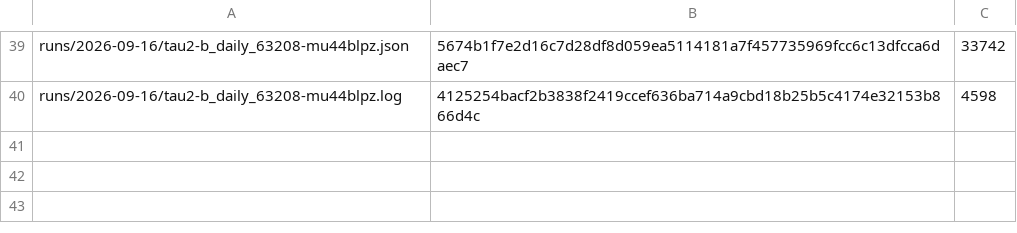
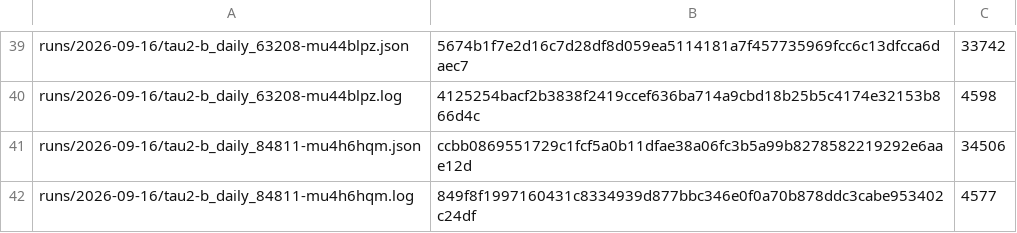
Before and after one commit to botiverse/antiproton, a TSV file: report/runs/manifest.tsv, drawn as a sheet; only a part is shown, gaps mark what is left out; the diff names each change by its address in the sheet, - before the commit and + after, or states it on an @@ line.

Commit message:
Anchor the 18:53Z τ² run
Bench-b_daily_84811, build 74842c6. Two rows: the record and its log,
named from the path the runner printed so one stem opens both (#364).

Built on master, so the diff is exactly those two rows. The three cells
all pass BEFORE this commit: rows == distinct (42 / 42), comm against
master shows no anchor dropped, and all 42 keys re-hash to the bucket's
bytes.

The reading: pass^1 8/8 = 100.0%, pass^2/pass^3 6/8, 20/24 = 83.3% over
trials, zero turns=0 rows. Four failures, two wrong-tool (task 5) and two
missing-write (task 6). Note all three of today's cycles read 20/24 over
trials while pass^1 reads 7, 6 and 8 — pass^1 over tasks is 8 minus the
tasks that failed in EVERY trial, so one aggregate fits several values.

```diff
--- a/report/runs/manifest.tsv
+++ b/report/runs/manifest.tsv
+row 41: runs/2026-09-16/tau2-b_daily_84811-mu4h6hqm.json | ccbb0869551729c1fcf5a0b11dfae38a06fc3b5a99b8278582219292e6aae12d | 34506
+row 42: runs/2026-09-16/tau2-b_daily_84811-mu4h6hqm.log | 849f8f1997160431c8334939d877bbc346e0f0a70b878ddc3cabe953402c24df | 4577
```
